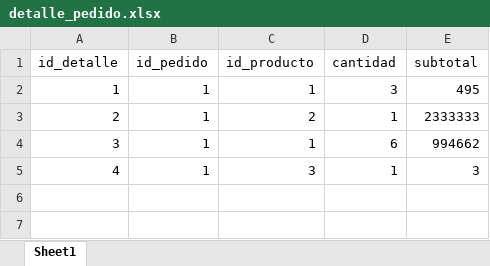
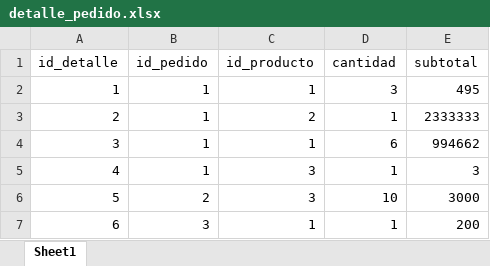
Before and after one commit to julio11916/software-de-oro, an Excel workbook: bd/detalle_pedido.xlsx, sheet Sheet1, drawn as a sheet; values as stored, in another font and other column widths than the file's, no borders; the diff names each change by its address in the sheet, - before the commit and + after, or states it on an @@ line.

```diff
--- a/bd/detalle_pedido.xlsx (sheet Sheet1)
+++ b/bd/detalle_pedido.xlsx (sheet Sheet1)
+row 6: 5 | 2 | 3 | 10 | 3000
+row 7: 6 | 3 | 1 | 1 | 200
```
Also changed, not shown: bd/pagos.xlsx, bd/pedidos.xlsx, 29 other files.
